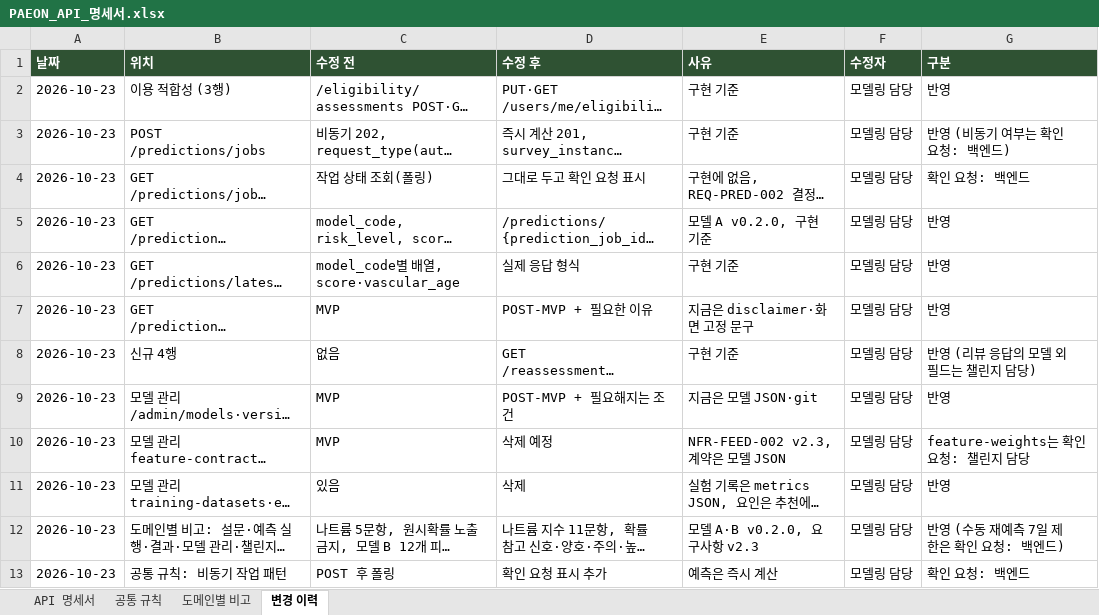
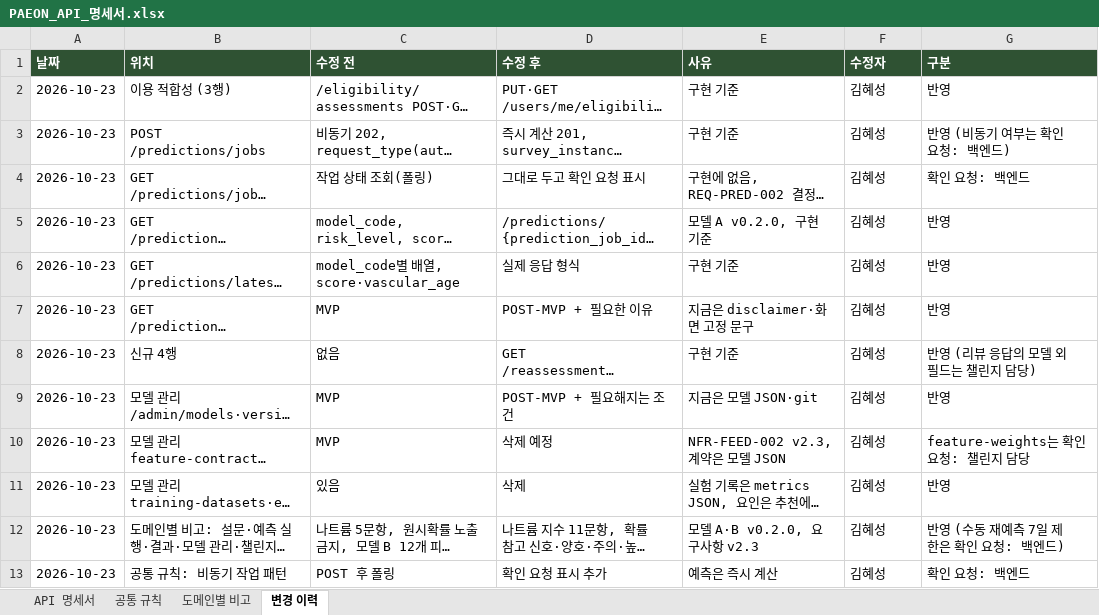
Before and after one commit to AI-HealthCare-06/AH_06_03, an Excel workbook: docs/api-spec/PAEON_API_명세서.xlsx, sheet 변경 이력, drawn as a sheet; long unchanged cells end in …; values as stored, in another font and other column widths than the file's, no borders; the diff names each change by its address in the sheet, - before the commit and + after, or states it on an @@ line.

```diff
--- a/docs/api-spec/PAEON_API_명세서.xlsx (sheet 변경 이력)
+++ b/docs/api-spec/PAEON_API_명세서.xlsx (sheet 변경 이력)
-F2:F13 (수정자): 모델링 담당
+F2:F13 (수정자): 김혜성
```
Also changed, not shown: 1 other file.
